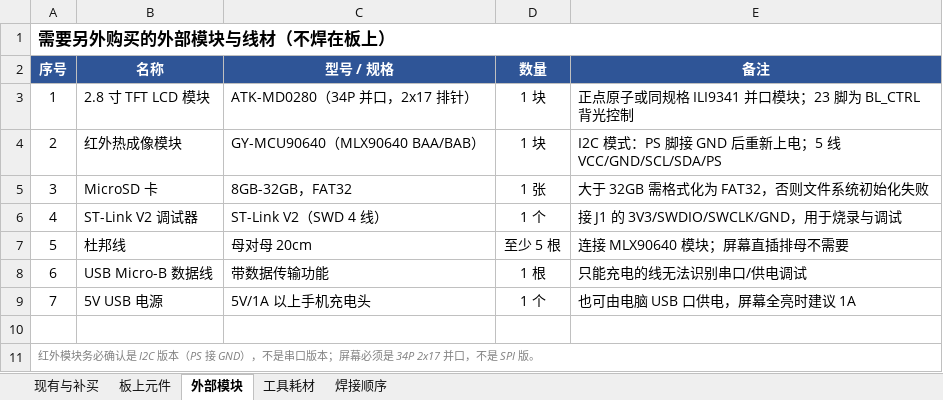
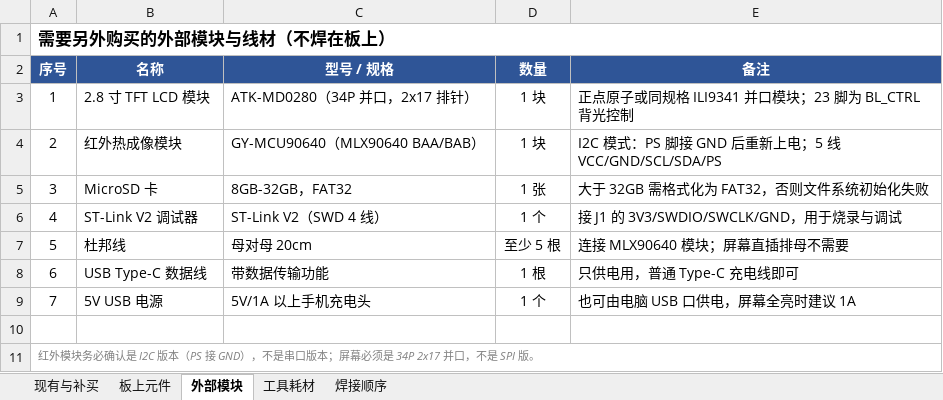
Before and after one commit to hah877298-a11y/handheld-thermal-imager, an Excel workbook: 02_原理图与PCB/手焊物料清单.xlsx, sheet 外部模块, drawn as a sheet; values as stored, in another font and other column widths than the file's, no borders; the diff names each change by its address in the sheet, - before the commit and + after, or states it on an @@ line.

```diff
--- a/02_原理图与PCB/手焊物料清单.xlsx (sheet 外部模块)
+++ b/02_原理图与PCB/手焊物料清单.xlsx (sheet 外部模块)
-B8 (名称): USB Micro-B 数据线
+B8 (名称): USB Type-C 数据线
-E8 (备注): 只能充电的线无法识别串口/供电调试
+E8 (备注): 只供电用，普通 Type-C 充电线即可
```
Also changed, not shown: sheet 现有与补买, sheet 板上元件, sheet 焊接顺序, 02_原理图与PCB/BOM物料清单.xlsx, 02_原理图与PCB/SMT坐标文件.xlsx, 16 other files.
